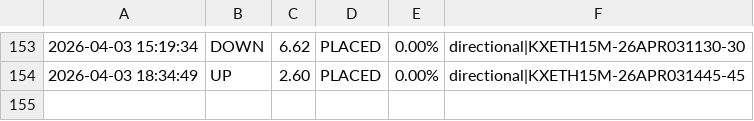
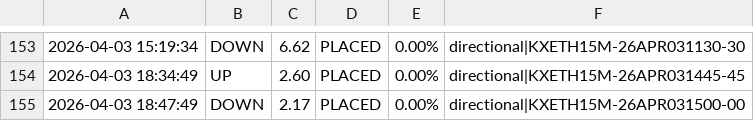
Before and after one commit to KeiserSoze222/Openclaw, a CSV file: eth_trade_log.csv, drawn as a sheet; only a part is shown, gaps mark what is left out; the diff names each change by its address in the sheet, - before the commit and + after, or states it on an @@ line.

```diff
--- a/eth_trade_log.csv
+++ b/eth_trade_log.csv
+row 155: 2026-04-03 18:47:49 | DOWN | 2.17 | PLACED | 0.00% | directional|KXETH15M-26APR031500-00
```
Also changed, not shown: whale_log.csv, 10 other files.
